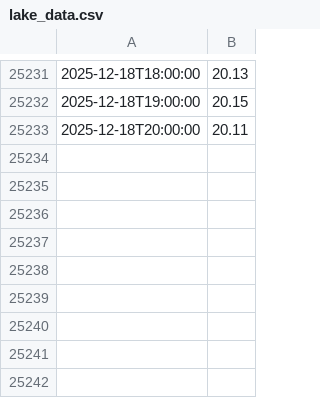
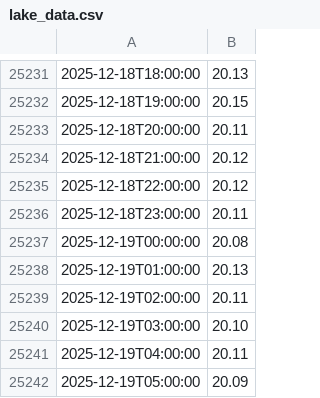
Before and after one commit to bybeet/LakeWashingtonWaterLevelWebsite, a CSV file: data/lake_data.csv, drawn as a sheet; only a part is shown, gaps mark what is left out.

Commit message:
Automated - Sync updated lake data

```diff
--- a/data/lake_data.csv
+++ b/data/lake_data.csv
@@ -25233 +25233,10 @@
 2025-12-18T20:00:00,20.11
+2025-12-18T21:00:00,20.12
+2025-12-18T22:00:00,20.12
+2025-12-18T23:00:00,20.11
+2025-12-19T00:00:00,20.08
+2025-12-19T01:00:00,20.13
+2025-12-19T02:00:00,20.11
+2025-12-19T03:00:00,20.10
+2025-12-19T04:00:00,20.11
+2025-12-19T05:00:00,20.09
```
